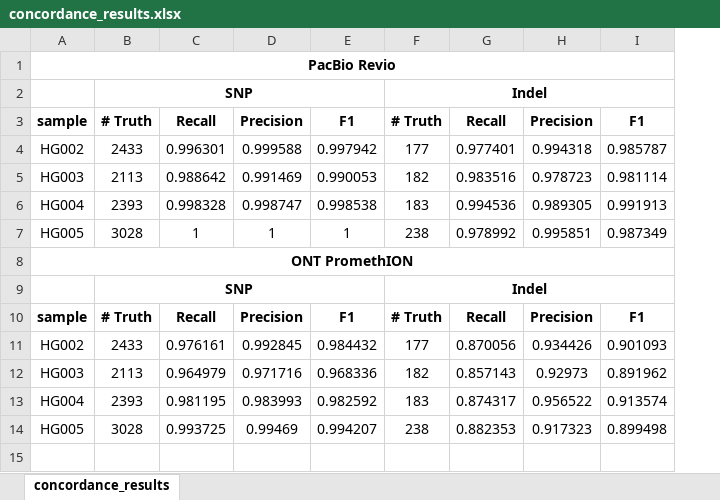
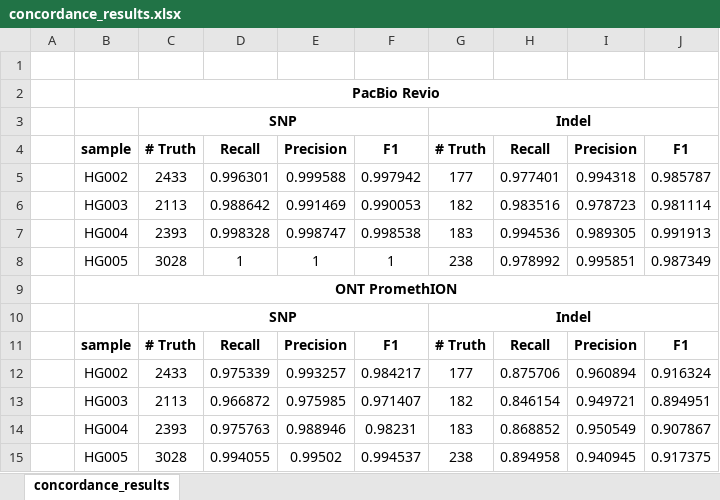
Before and after one commit to matthewglasenapp/mhc, an Excel workbook: scripts/visualizations/concordance/concordance_results.xlsx, sheet concordance_results, drawn as a sheet; values as stored, in another font and other column widths than the file's, no borders; addresses are those after the commit; the diff names each change by its address in the sheet, - before the commit and + after, or states it on an @@ line.

```diff
--- a/scripts/visualizations/concordance/concordance_results.xlsx (sheet concordance_results)
+++ b/scripts/visualizations/concordance/concordance_results.xlsx (sheet concordance_results)
+column A, empty
+row 1: (empty)
-D12: 0.976161
+D12: 0.975339
-E12: 0.992845
+E12: 0.993257
-F12: 0.984432
+F12: 0.984217
-H12: 0.870056
+H12: 0.875706
-I12: 0.934426
+I12: 0.960894
-J12: 0.901093
+J12: 0.916324
-D13: 0.964979
+D13: 0.966872
-E13: 0.971716
+E13: 0.975985
-F13: 0.968336
+F13: 0.971407
-H13: 0.857143
+H13: 0.846154
-I13: 0.92973
+I13: 0.949721
-J13: 0.891962
+J13: 0.894951
-D14: 0.981195
+D14: 0.975763
-E14: 0.983993
+E14: 0.988946
-F14: 0.982592
+F14: 0.98231
-H14: 0.874317
+H14: 0.868852
-I14: 0.956522
+I14: 0.950549
-J14: 0.913574
+J14: 0.907867
-D15: 0.993725
+D15: 0.994055
-E15: 0.99469
+E15: 0.99502
-F15: 0.994207
+F15: 0.994537
-H15: 0.882353
+H15: 0.894958
-I15: 0.917323
+I15: 0.940945
-J15: 0.899498
+J15: 0.917375
```
Also changed, not shown: 27 other files.
